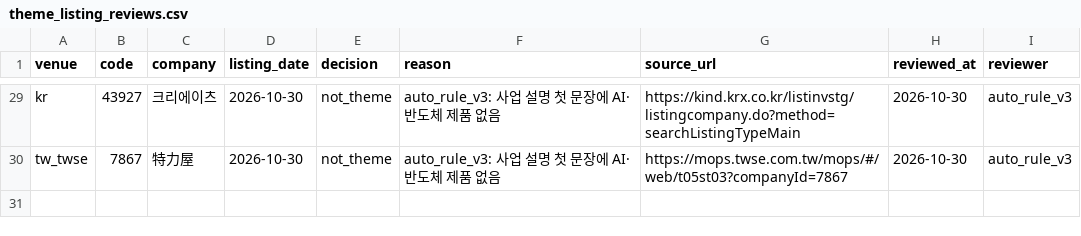
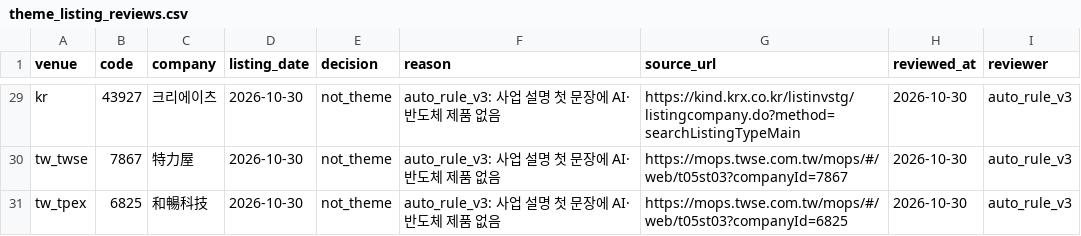
Before and after one commit to Sung-JinPark/Jin-s-investing-prediction, a CSV file: data/statistics/ipo/theme_listing_reviews.csv, drawn as a sheet; only a part is shown, gaps mark what is left out; the diff names each change by its address in the sheet, - before the commit and + after, or states it on an @@ line.

```diff
--- a/data/statistics/ipo/theme_listing_reviews.csv
+++ b/data/statistics/ipo/theme_listing_reviews.csv
+row 31: tw_tpex | 6825 | 和暢科技 | 2026-10-30 | not_theme | auto_rule_v3: 사업 설명 첫 문장에 AI·반도체 제품 없음 | https://mops.twse.com.tw/mops/#/web/t05st03?companyId=6825 | 2026-10-30 | auto_rule_v3
```
Also changed, not shown: 8 other files.
